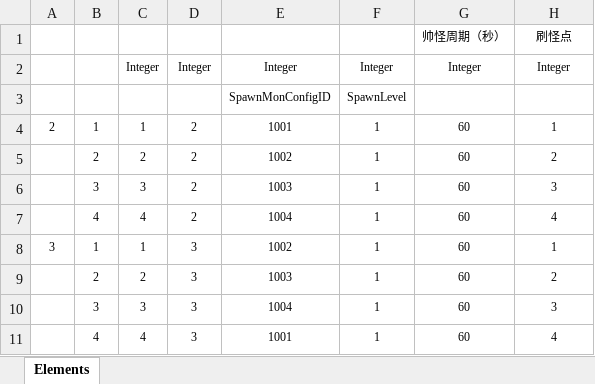
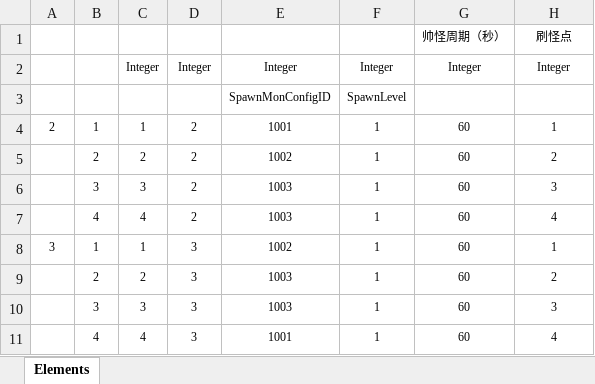
Before and after one commit to GUODnuli/mmorpg, an Excel workbook: Src/Data/Tables/SpawnRuleDefine.xlsx, sheet Elements, drawn as a sheet; values as stored, in another font and other column widths than the file's, no borders; table styles not drawn; the diff names each change by its address in the sheet, - before the commit and + after, or states it on an @@ line.

```diff
--- a/Src/Data/Tables/SpawnRuleDefine.xlsx (sheet Elements)
+++ b/Src/Data/Tables/SpawnRuleDefine.xlsx (sheet Elements)
-E7: 1004
+E7: 1003
-E10: 1004
+E10: 1003
```
Also changed, not shown: Src/Data/Tables/CharacterDefine.xlsx, 54 other files.
